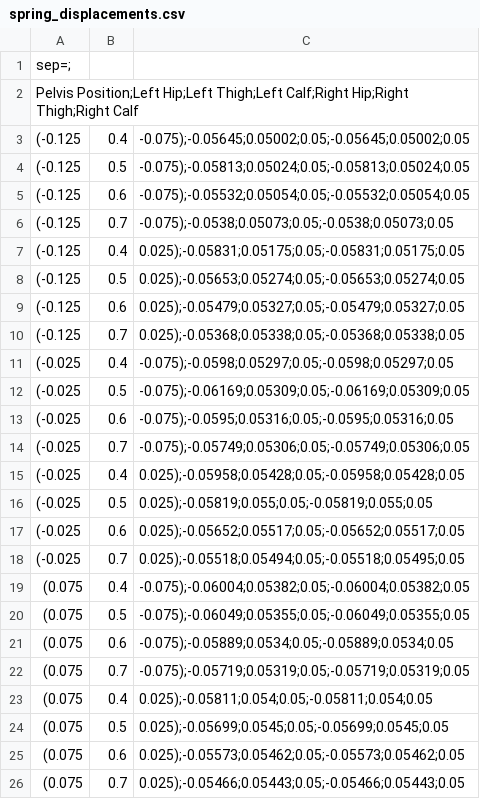
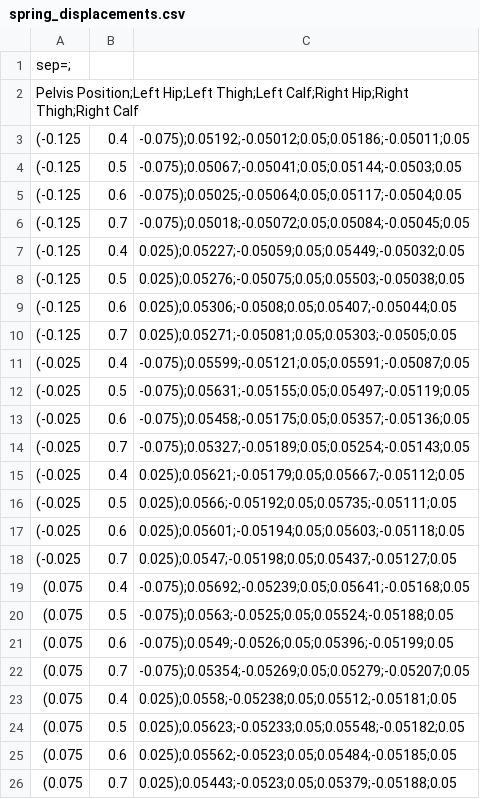
Before and after one commit to ionaic/masters-thesis, a CSV file: auto-animation/logs/spring_displacements.csv, drawn as a sheet.

```diff
--- a/auto-animation/logs/spring_displacements.csv
+++ b/auto-animation/logs/spring_displacements.csv
@@ -2,25 +2,25 @@ sep=;
 Pelvis Position;Left Hip;Left Thigh;Left Calf;Right Hip;Right Thigh;Right Calf
-(-0.125, 0.4, -0.075);-0.05645;0.05002;0.05;-0.05645;0.05002;0.05
-(-0.125, 0.5, -0.075);-0.05813;0.05024;0.05;-0.05813;0.05024;0.05
-(-0.125, 0.6, -0.075);-0.05532;0.05054;0.05;-0.05532;0.05054;0.05
-(-0.125, 0.7, -0.075);-0.0538;0.05073;0.05;-0.0538;0.05073;0.05
-(-0.125, 0.4, 0.025);-0.05831;0.05175;0.05;-0.05831;0.05175;0.05
-(-0.125, 0.5, 0.025);-0.05653;0.05274;0.05;-0.05653;0.05274;0.05
-(-0.125, 0.6, 0.025);-0.05479;0.05327;0.05;-0.05479;0.05327;0.05
-(-0.125, 0.7, 0.025);-0.05368;0.05338;0.05;-0.05368;0.05338;0.05
-(-0.025, 0.4, -0.075);-0.0598;0.05297;0.05;-0.0598;0.05297;0.05
-(-0.025, 0.5, -0.075);-0.06169;0.05309;0.05;-0.06169;0.05309;0.05
-(-0.025, 0.6, -0.075);-0.0595;0.05316;0.05;-0.0595;0.05316;0.05
-(-0.025, 0.7, -0.075);-0.05749;0.05306;0.05;-0.05749;0.05306;0.05
-(-0.025, 0.4, 0.025);-0.05958;0.05428;0.05;-0.05958;0.05428;0.05
-(-0.025, 0.5, 0.025);-0.05819;0.055;0.05;-0.05819;0.055;0.05
-(-0.025, 0.6, 0.025);-0.05652;0.05517;0.05;-0.05652;0.05517;0.05
-(-0.025, 0.7, 0.025);-0.05518;0.05494;0.05;-0.05518;0.05495;0.05
-(0.075, 0.4, -0.075);-0.06004;0.05382;0.05;-0.06004;0.05382;0.05
-(0.075, 0.5, -0.075);-0.06049;0.05355;0.05;-0.06049;0.05355;0.05
-(0.075, 0.6, -0.075);-0.05889;0.0534;0.05;-0.05889;0.0534;0.05
-(0.075, 0.7, -0.075);-0.05719;0.05319;0.05;-0.05719;0.05319;0.05
-(0.075, 0.4, 0.025);-0.05811;0.054;0.05;-0.05811;0.054;0.05
-(0.075, 0.5, 0.025);-0.05699;0.0545;0.05;-0.05699;0.0545;0.05
-(0.075, 0.6, 0.025);-0.05573;0.05462;0.05;-0.05573;0.05462;0.05
-(0.075, 0.7, 0.025);-0.05466;0.05443;0.05;-0.05466;0.05443;0.05
+(-0.125, 0.4, -0.075);0.05192;-0.05012;0.05;0.05186;-0.05011;0.05
+(-0.125, 0.5, -0.075);0.05067;-0.05041;0.05;0.05144;-0.0503;0.05
+(-0.125, 0.6, -0.075);0.05025;-0.05064;0.05;0.05117;-0.0504;0.05
+(-0.125, 0.7, -0.075);0.05018;-0.05072;0.05;0.05084;-0.05045;0.05
+(-0.125, 0.4, 0.025);0.05227;-0.05059;0.05;0.05449;-0.05032;0.05
+(-0.125, 0.5, 0.025);0.05276;-0.05075;0.05;0.05503;-0.05038;0.05
+(-0.125, 0.6, 0.025);0.05306;-0.0508;0.05;0.05407;-0.05044;0.05
+(-0.125, 0.7, 0.025);0.05271;-0.05081;0.05;0.05303;-0.0505;0.05
+(-0.025, 0.4, -0.075);0.05599;-0.05121;0.05;0.05591;-0.05087;0.05
+(-0.025, 0.5, -0.075);0.05631;-0.05155;0.05;0.05497;-0.05119;0.05
+(-0.025, 0.6, -0.075);0.05458;-0.05175;0.05;0.05357;-0.05136;0.05
+(-0.025, 0.7, -0.075);0.05327;-0.05189;0.05;0.05254;-0.05143;0.05
+(-0.025, 0.4, 0.025);0.05621;-0.05179;0.05;0.05667;-0.05112;0.05
+(-0.025, 0.5, 0.025);0.0566;-0.05192;0.05;0.05735;-0.05111;0.05
+(-0.025, 0.6, 0.025);0.05601;-0.05194;0.05;0.05603;-0.05118;0.05
+(-0.025, 0.7, 0.025);0.0547;-0.05198;0.05;0.05437;-0.05127;0.05
+(0.075, 0.4, -0.075);0.05692;-0.05239;0.05;0.05641;-0.05168;0.05
+(0.075, 0.5, -0.075);0.0563;-0.0525;0.05;0.05524;-0.05188;0.05
+(0.075, 0.6, -0.075);0.0549;-0.0526;0.05;0.05396;-0.05199;0.05
+(0.075, 0.7, -0.075);0.05354;-0.05269;0.05;0.05279;-0.05207;0.05
+(0.075, 0.4, 0.025);0.0558;-0.05238;0.05;0.05512;-0.05181;0.05
+(0.075, 0.5, 0.025);0.05623;-0.05233;0.05;0.05548;-0.05182;0.05
+(0.075, 0.6, 0.025);0.05562;-0.0523;0.05;0.05484;-0.05185;0.05
+(0.075, 0.7, 0.025);0.05443;-0.0523;0.05;0.05379;-0.05188;0.05
```
Also changed, not shown: auto-animation/logs/accel_samples.csv, auto-animation/logs/angle_samples.csv, 11 other files.
